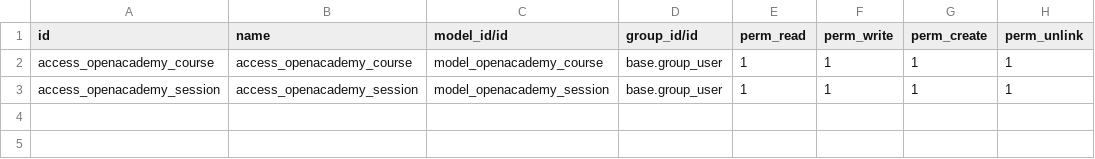
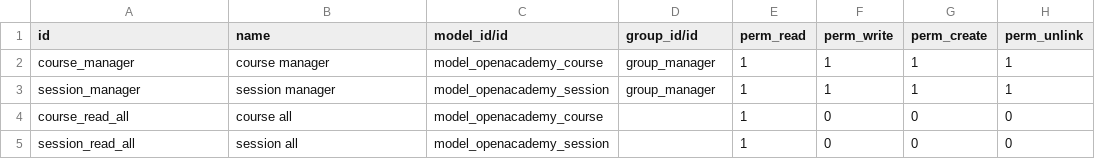
Before and after one commit to PatyRosas/openacademy, a CSV file: security/ir.model.access.csv, drawn as a sheet.

Commit message:
[IMP]0.1: Add access rights and record rules

```diff
--- a/security/ir.model.access.csv
+++ b/security/ir.model.access.csv
@@ -1,3 +1,5 @@
 id,name,model_id/id,group_id/id,perm_read,perm_write,perm_create,perm_unlink
-access_openacademy_course,access_openacademy_course,model_openacademy_course,base.group_user,1,1,1,1
-access_openacademy_session,access_openacademy_session,model_openacademy_session,base.group_user,1,1,1,1
+course_manager,course manager,model_openacademy_course,group_manager,1,1,1,1
+session_manager,session manager,model_openacademy_session,group_manager,1,1,1,1
+course_read_all,course all,model_openacademy_course,,1,0,0,0
+session_read_all,session all,model_openacademy_session,,1,0,0,0
```
Also changed, not shown: 2 other files.
